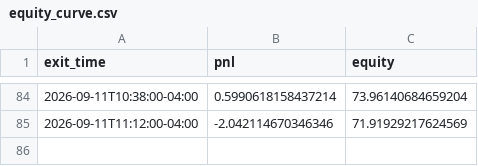
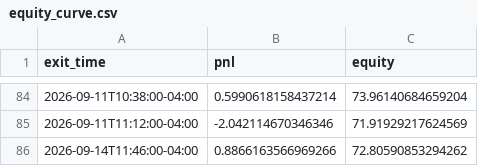
Before and after one commit to ksanta-bit/pattern-scout-eth, a CSV file: docs/stocks/equity_curve.csv, drawn as a sheet; only a part is shown, gaps mark what is left out.

```diff
--- a/docs/stocks/equity_curve.csv
+++ b/docs/stocks/equity_curve.csv
@@ -85 +85,2 @@ exit_time,pnl,equity
 2026-09-11T11:12:00-04:00,-2.042114670346346,71.91929217624569
+2026-09-14T11:46:00-04:00,0.8866163566969266,72.80590853294262
```
Also changed, not shown: docs/stocks/trades.csv, 4 other files.
